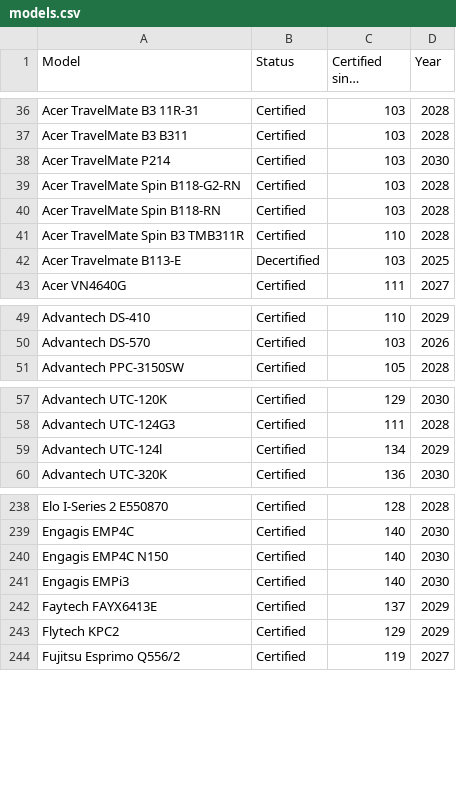
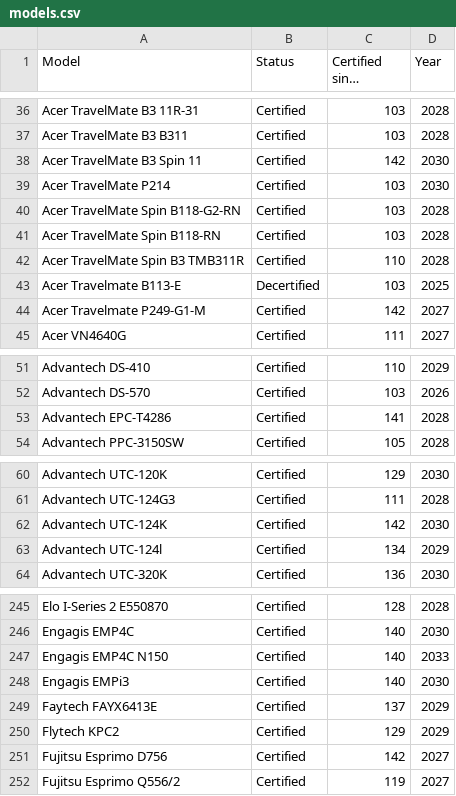
Before and after one commit to fclairamb/chrome-os-flex-models-list, a CSV file: models.csv, drawn as a sheet; only a part is shown, gaps mark what is left out; long unchanged cells end in …; the diff covers the shown part only.

```diff
--- a/models.csv
+++ b/models.csv
@@ -37,2 +37,3 @@ Acer TravelMate B3 11R-31,Certified,103,2028
 Acer TravelMate B3 B311,Certified,103,2028
+Acer TravelMate B3 Spin 11,Certified,142,2030
 Acer TravelMate P214,Certified,103,2030
@@ -42,2 +43,3 @@ Acer TravelMate Spin B3 TMB311R,Certified,110,2028
 Acer Travelmate B113-E,Decertified,103,2025
+Acer Travelmate P249-G1-M,Certified,142,2027
 Acer VN4640G,Certified,111,2027
@@ -50,2 +52,3 @@ Advantech DS-410,Certified,110,2029
 Advantech DS-570,Certified,103,2026
+Advantech EPC-T4286,Certified,141,2028
 Advantech PPC-3150SW,Certified,105,2028
@@ -58,2 +61,3 @@ Advantech UTC-120K,Certified,129,2030
 Advantech UTC-124G3,Certified,111,2028
+Advantech UTC-124K,Certified,142,2030
 Advantech UTC-124l,Certified,134,2029
@@ -239,3 +246,3 @@ Elo I-Series 2 E550870,Certified,128,2028
 Engagis EMP4C,Certified,140,2030
-Engagis EMP4C N150,Certified,140,2030
+Engagis EMP4C N150,Certified,140,2033
 Engagis EMPi3,Certified,140,2030
@@ -243,2 +250,3 @@ Faytech FAYX6413E,Certified,137,2029
 Flytech KPC2,Certified,129,2029
+Fujitsu Esprimo D756,Certified,142,2027
 Fujitsu Esprimo Q556/2,Certified,119,2027
```
Also changed, not shown: 9 added rows elsewhere in this file, 1 other file.
